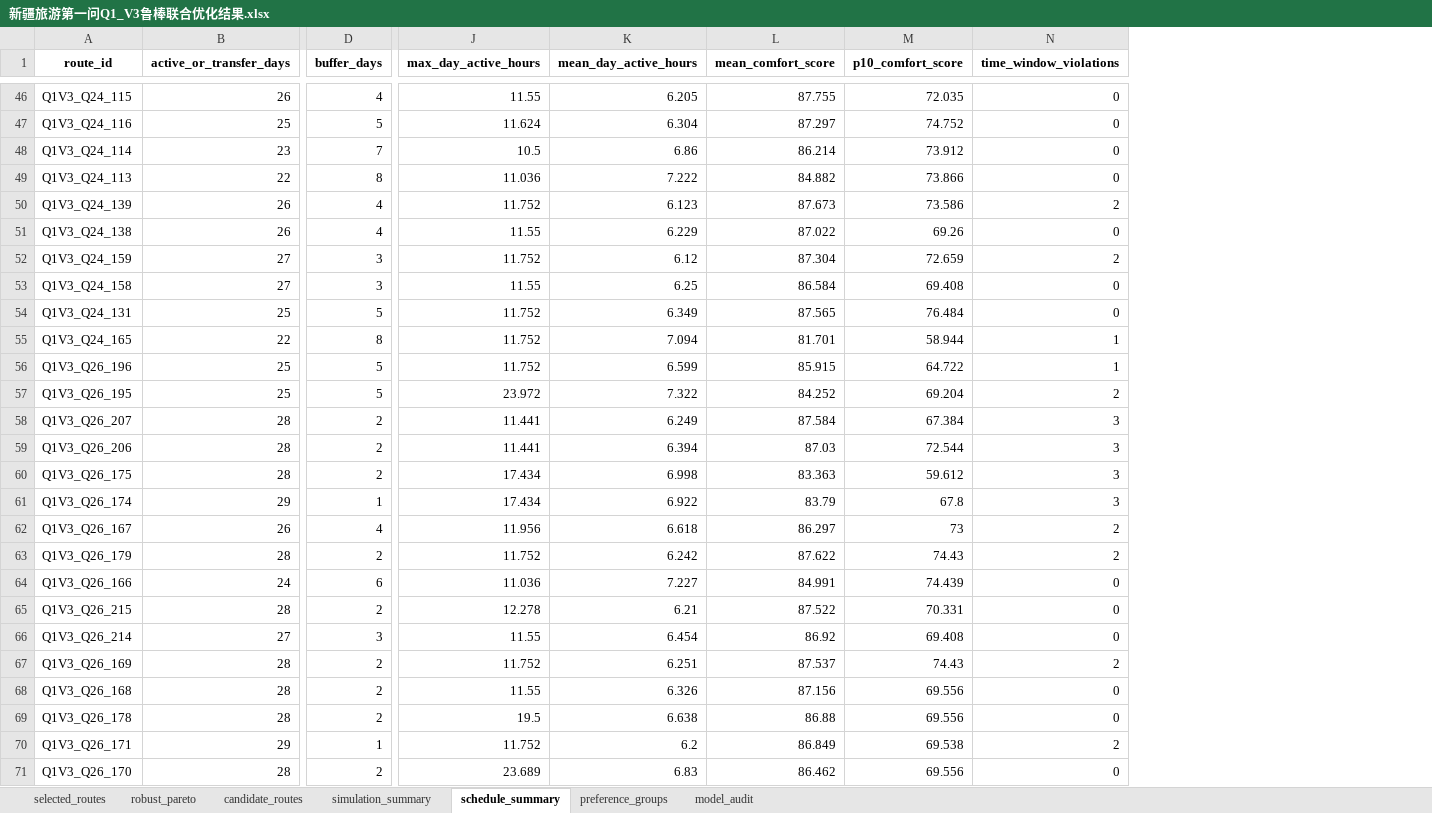
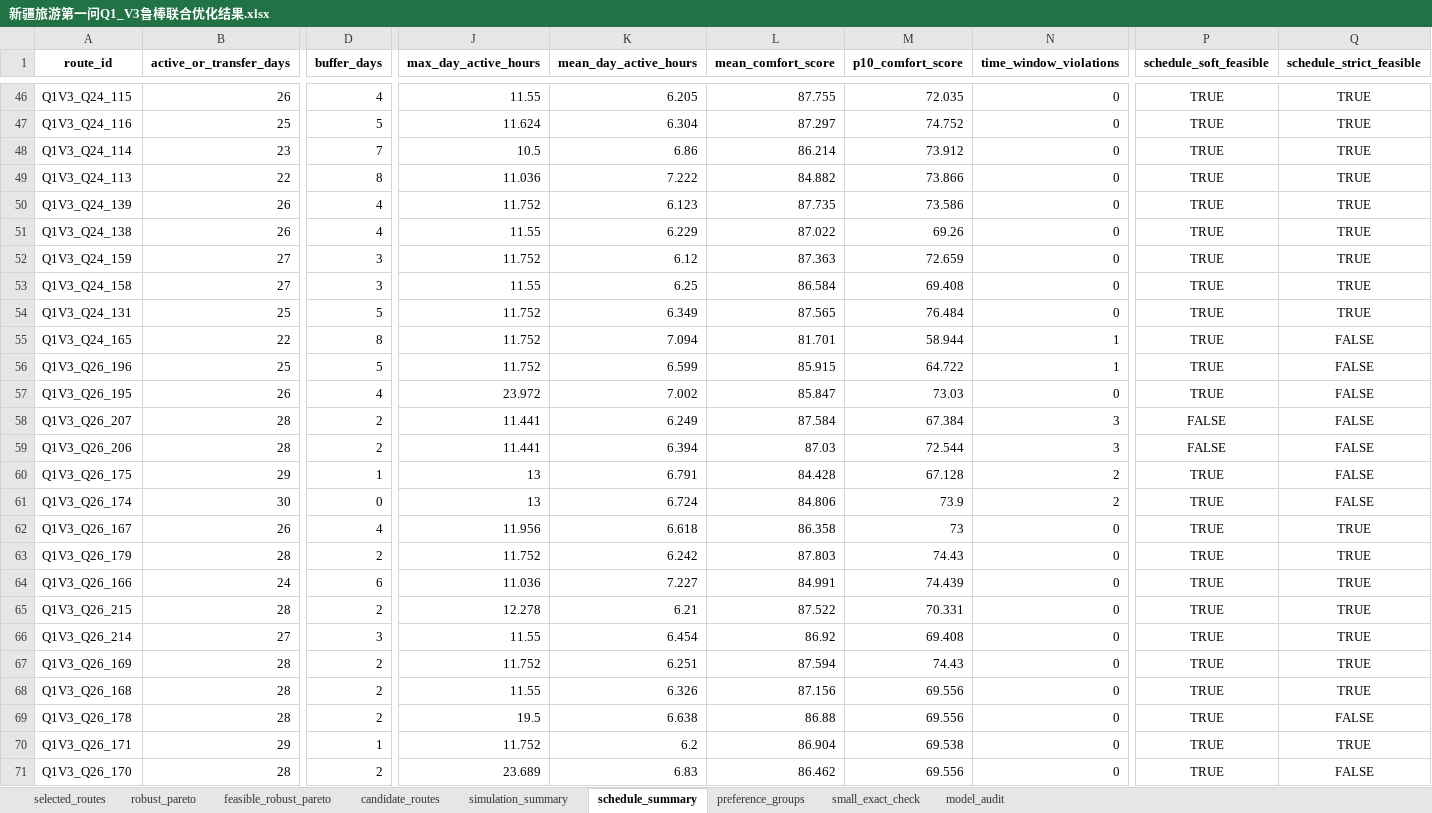
Before and after one commit to Nick-zh-jsauhd/xinjiang-tourism-optimization, an Excel workbook: 第一问_30天路线优化材料包/09_Q1_V3_鲁棒联合优化/reports/新疆旅游第一问Q1_V3鲁棒联合优化结果.xlsx, sheet schedule_summary, drawn as a sheet; only a part is shown, gaps mark what is left out; values as stored, in another font and other column widths than the file's, no borders; the diff covers the shown part only; the diff names each change by its address in the sheet, - before the commit and + after, or states it on an @@ line.

```diff
--- a/第一问_30天路线优化材料包/09_Q1_V3_鲁棒联合优化/reports/新疆旅游第一问Q1_V3鲁棒联合优化结果.xlsx (sheet schedule_summary)
+++ b/第一问_30天路线优化材料包/09_Q1_V3_鲁棒联合优化/reports/新疆旅游第一问Q1_V3鲁棒联合优化结果.xlsx (sheet schedule_summary)
+sheet tab: feasible_robust_pareto
+sheet tab: small_exact_check
+column P (schedule_soft_feasible), rows 46-71: TRUE | TRUE | TRUE | TRUE | TRUE | TRUE | TRUE | TRUE | TRUE | TRUE | TRUE | TRUE | FALSE | FALSE | TRUE | TRUE | TRUE | TRUE | TRUE | TRUE | TRUE | TRUE | TRUE | TRUE | TRUE | TRUE
+column Q (schedule_strict_feasible), rows 46-71: TRUE | TRUE | TRUE | TRUE | TRUE | TRUE | TRUE | TRUE | TRUE | FALSE | FALSE | FALSE | FALSE | FALSE | FALSE | FALSE | TRUE | TRUE | TRUE | TRUE | TRUE | TRUE | TRUE | FALSE | TRUE | FALSE
-L50 (mean_comfort_score): 87.673
+L50 (mean_comfort_score): 87.735
-N50 (time_window_violations): 2
+N50 (time_window_violations): 0
-L52 (mean_comfort_score): 87.304
+L52 (mean_comfort_score): 87.363
-N52 (time_window_violations): 2
+N52 (time_window_violations): 0
-B57 (active_or_transfer_days): 25
+B57 (active_or_transfer_days): 26
-D57 (buffer_days): 5
+D57 (buffer_days): 4
-K57 (mean_day_active_hours): 7.322
+K57 (mean_day_active_hours): 7.002
-L57 (mean_comfort_score): 84.252
+L57 (mean_comfort_score): 85.847
-M57 (p10_comfort_score): 69.204
+M57 (p10_comfort_score): 73.03
-N57 (time_window_violations): 2
+N57 (time_window_violations): 0
-B60 (active_or_transfer_days): 28
+B60 (active_or_transfer_days): 29
-D60 (buffer_days): 2
+D60 (buffer_days): 1
-J60:J61 (max_day_active_hours): 17.434
+J60:J61 (max_day_active_hours): 13
-K60 (mean_day_active_hours): 6.998
+K60 (mean_day_active_hours): 6.791
-L60 (mean_comfort_score): 83.363
+L60 (mean_comfort_score): 84.428
-M60 (p10_comfort_score): 59.612
+M60 (p10_comfort_score): 67.128
-N60:N61 (time_window_violations): 3
+N60:N61 (time_window_violations): 2
-B61 (active_or_transfer_days): 29
+B61 (active_or_transfer_days): 30
-D61 (buffer_days): 1
+D61 (buffer_days): 0
-K61 (mean_day_active_hours): 6.922
+K61 (mean_day_active_hours): 6.724
-L61 (mean_comfort_score): 83.79
+L61 (mean_comfort_score): 84.806
-M61 (p10_comfort_score): 67.8
+M61 (p10_comfort_score): 73.9
-L62 (mean_comfort_score): 86.297
+L62 (mean_comfort_score): 86.358
-N62:N63 (time_window_violations): 2
+N62:N63 (time_window_violations): 0
-L63 (mean_comfort_score): 87.622
+L63 (mean_comfort_score): 87.803
-L67 (mean_comfort_score): 87.537
+L67 (mean_comfort_score): 87.594
-N67 (time_window_violations): 2
+N67 (time_window_violations): 0
-L70 (mean_comfort_score): 86.849
+L70 (mean_comfort_score): 86.904
-N70 (time_window_violations): 2
+N70 (time_window_violations): 0
```
Also changed, not shown: 409 edited cells elsewhere in this sheet, sheet candidate_routes, sheet robust_pareto, sheet simulation_summary, sheet selected_routes, sheet model_audit, 22 other files.
